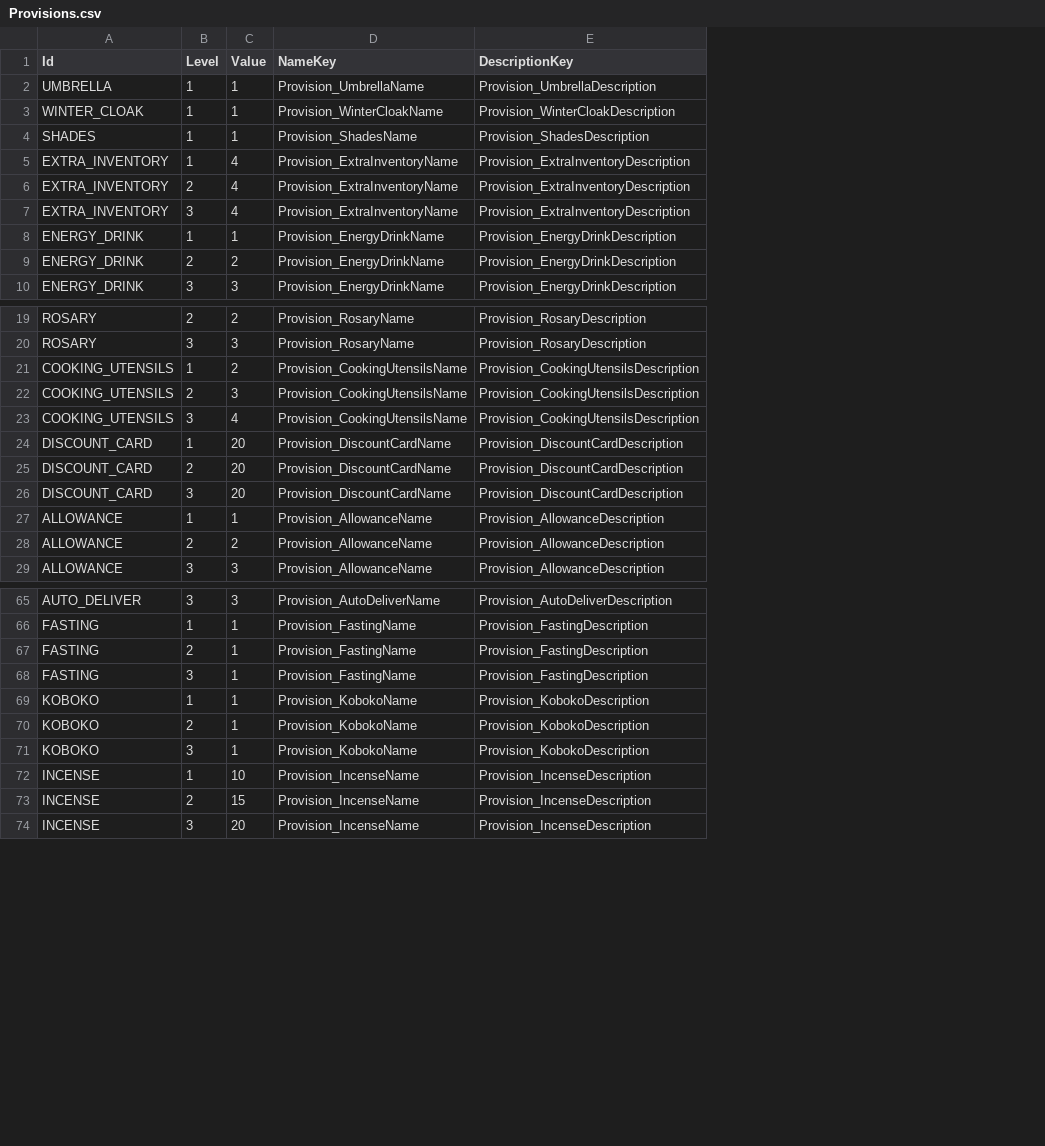
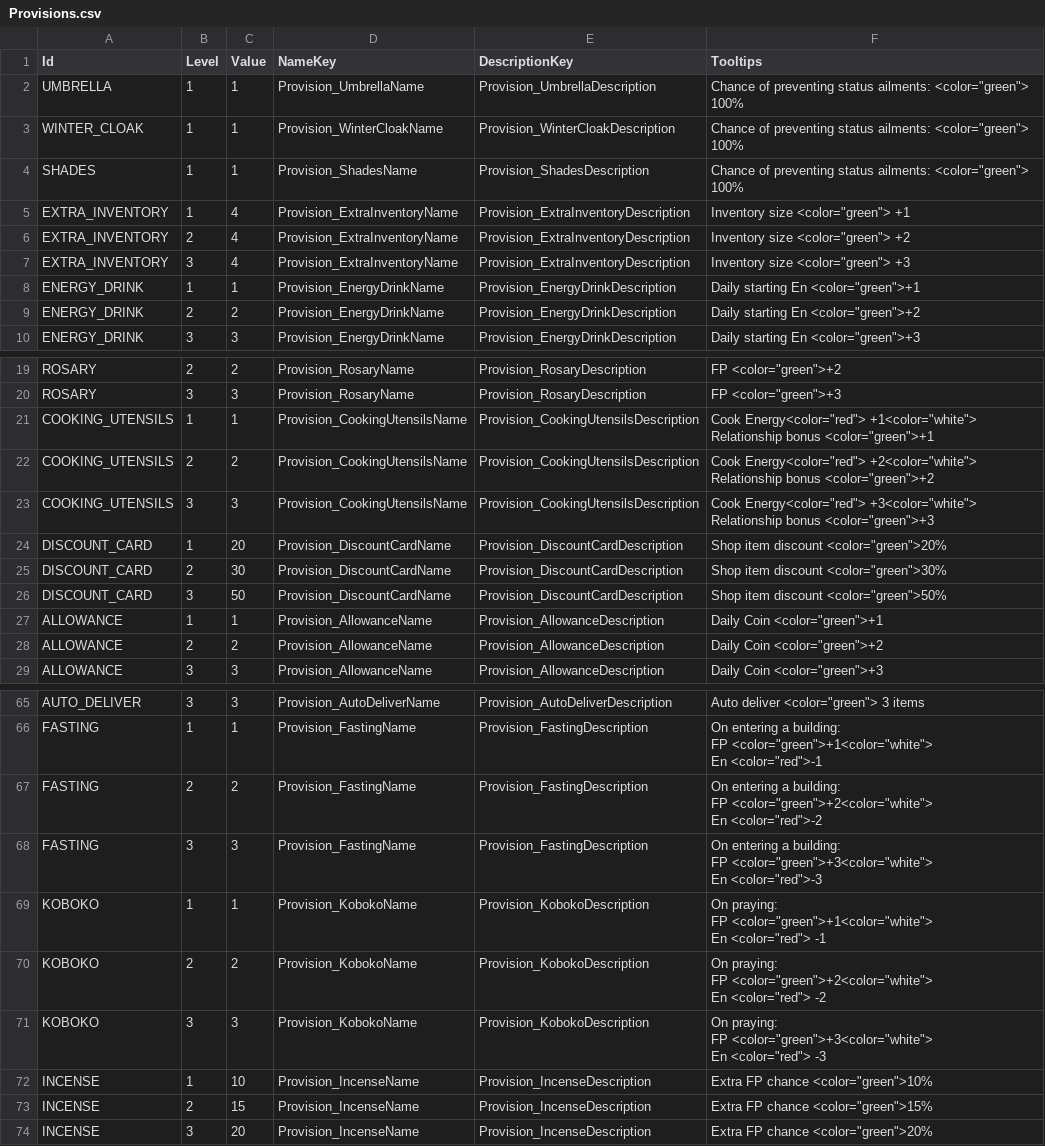
Before and after one commit to baddestguy/SainthoodStories, a CSV file: Assets/Resources/GameData/Provisions.csv, drawn as a sheet; only a part is shown, gaps mark what is left out; ↵ is a line break in a cell; the diff covers the shown part only; the diff names each change by its address in the sheet, - before the commit and + after, or states it on an @@ line.

Commit message:
Provision UIItem tooltip stats

```diff
--- a/Assets/Resources/GameData/Provisions.csv
+++ b/Assets/Resources/GameData/Provisions.csv
+column F (Tooltips), rows 2-10: Chance of preventing status ailments: <color="green"> 100% | Chance of preventing status ailments: <color="green"> 100% | Chance of preventing status ailments: <color="green"> 100% | Inventory size <color="green"> +1 | Inventory size <color="green"> +2 | Inventory size <color="green"> +3 | Daily starting En <color="green">+1 | Daily starting En <color="green">+2 | Daily starting En <color="green">+3; rows 19-29: FP <color="green">+2 | FP <color="green">+3 | Cook Energy<color="red"> +1<color="white"> ↵ Relationship bonus <color="green">+1 | Cook Energy<color="red"> +2<color="white"> ↵ Relationship bonus <color="green">+2 | Cook Energy<color="red"> +3<color="white"> ↵ Relationship bonus <color="green">+3 | Shop item discount <color="green">20% | Shop item discount <color="green">30% | Shop item discount <color="green">50% | Daily Coin <color="green">+1 | Daily Coin <color="green">+2 | Daily Coin <color="green">+3; rows 65-74: Auto deliver <color="green"> 3 items | On entering a building: ↵ FP <color="green">+1<color="white"> ↵ En <color="red">-1 | On entering a building: ↵ FP <color="green">+2<color="white"> ↵ En <color="red">-2 | On entering a building: ↵ FP <color="green">+3<color="white"> ↵ En <color="red">-3 | On praying: ↵ FP <color="green">+1<color="white"> ↵ En <color="red"> -1 | On praying: ↵ FP <color="green">+2<color="white"> ↵ En <color="red"> -2 | On praying: ↵ FP <color="green">+3<color="white"> ↵ En <color="red"> -3 | Extra FP chance <color="green">10% | Extra FP chance <color="green">15% | Extra FP chance <color="green">20%
-C21 (Value): 2
+C21 (Value): 1
-C22 (Value): 3
+C22 (Value): 2
-C23 (Value): 4
+C23 (Value): 3
-C25 (Value): 20
+C25 (Value): 30
-C26 (Value): 20
+C26 (Value): 50
-C67 (Value): 1
+C67 (Value): 2
-C68 (Value): 1
+C68 (Value): 3
-C70 (Value): 1
+C70 (Value): 2
-C71 (Value): 1
+C71 (Value): 3
```
Also changed, not shown: 3 edited cells elsewhere in this file, Assets/Resources/GameData/Localization.csv, 6 other files.
